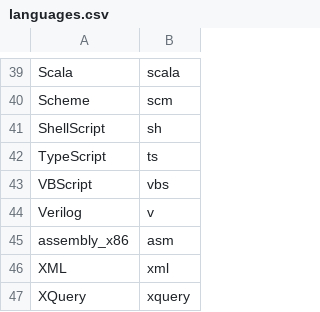
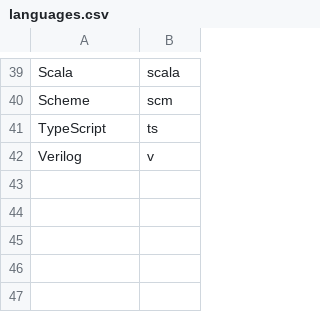
Before and after one commit to NomadBlacky/what-language, a CSV file: bin/languages.csv, drawn as a sheet; only a part is shown, gaps mark what is left out; the diff names each change by its address in the sheet, - before the commit and + after, or states it on an @@ line.

Commit message:
Fix languages list

```diff
--- a/bin/languages.csv
+++ b/bin/languages.csv
-row 41: ShellScript | sh
-row 43: VBScript | vbs
-row 45: assembly_x86 | asm
-row 46: XML | xml
-row 47: XQuery | xquery
```
